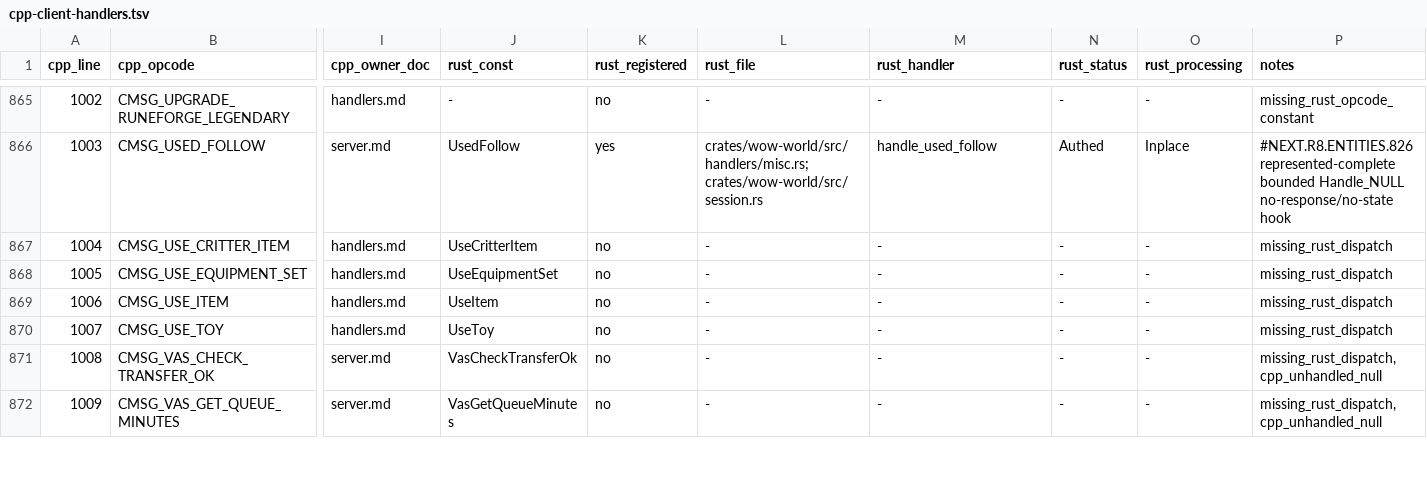
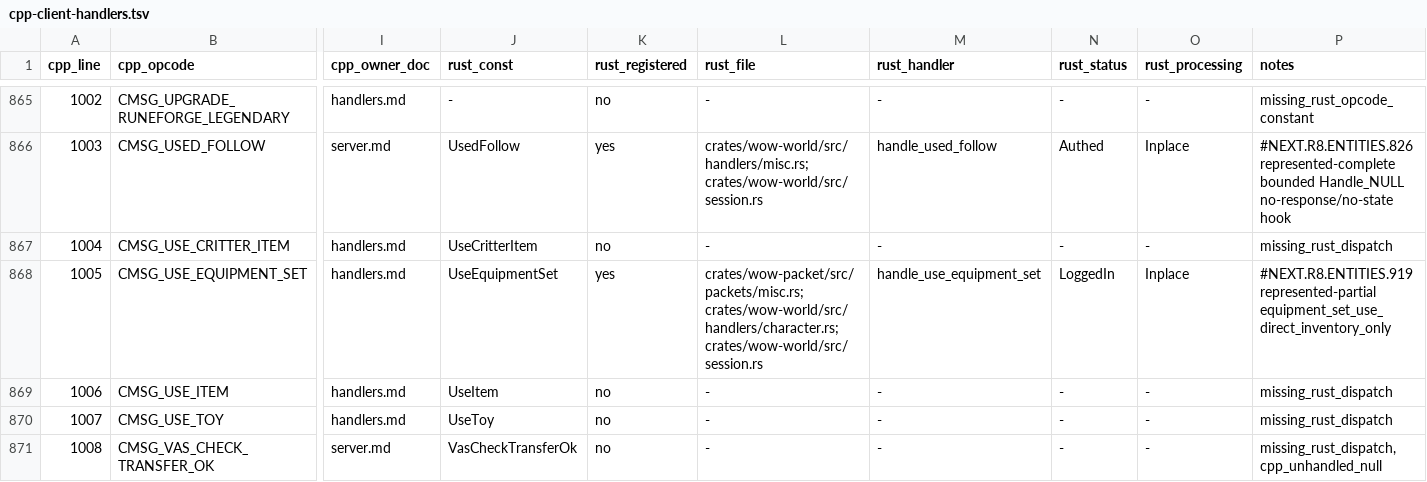
Before and after one commit to idairfguido/rustycore, a TSV file: docs/migration/inventory/cpp-client-handlers.tsv, drawn as a sheet; only a part is shown, gaps mark what is left out; the shorter side is filled out with more unchanged rows; the diff names each change by its address in the sheet, - before the commit and + after, or states it on an @@ line.

```diff
--- a/docs/migration/inventory/cpp-client-handlers.tsv
+++ b/docs/migration/inventory/cpp-client-handlers.tsv
-K868 (rust_registered): no
+K868 (rust_registered): yes
-L868 (rust_file): -
+L868 (rust_file): crates/wow-packet/src/packets/misc.rs; crates/wow-world/src/handlers/character.rs; crates/wow-world/src/session.rs
-M868 (rust_handler): -
+M868 (rust_handler): handle_use_equipment_set
-N868 (rust_status): -
+N868 (rust_status): LoggedIn
-O868 (rust_processing): -
+O868 (rust_processing): Inplace
-P868 (notes): missing_rust_dispatch
+P868 (notes): #NEXT.R8.ENTITIES.919 represented-partial equipment_set_use_direct_inventory_only
```
Also changed, not shown: docs/migration/inventory/r3-opcodes-registry.tsv, 8 other files.
